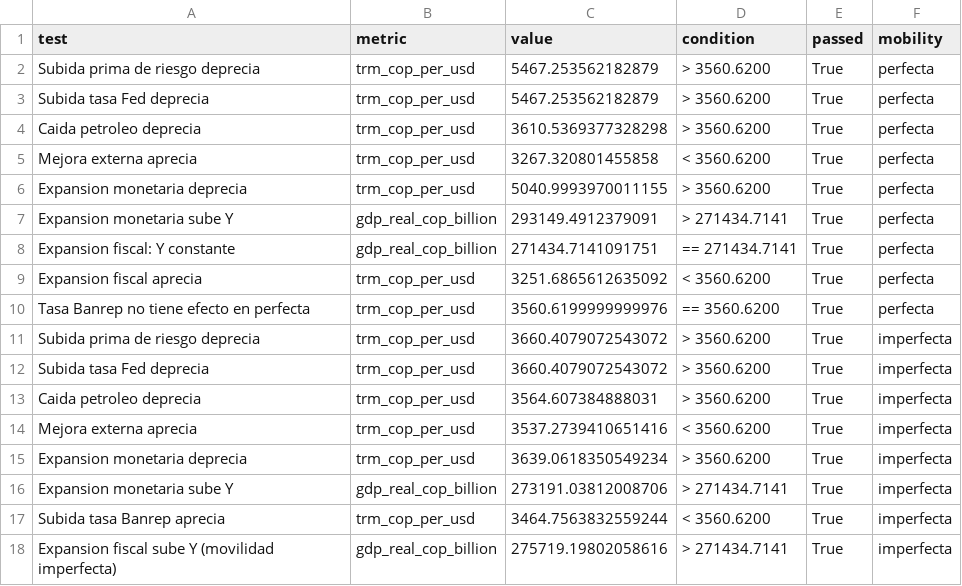
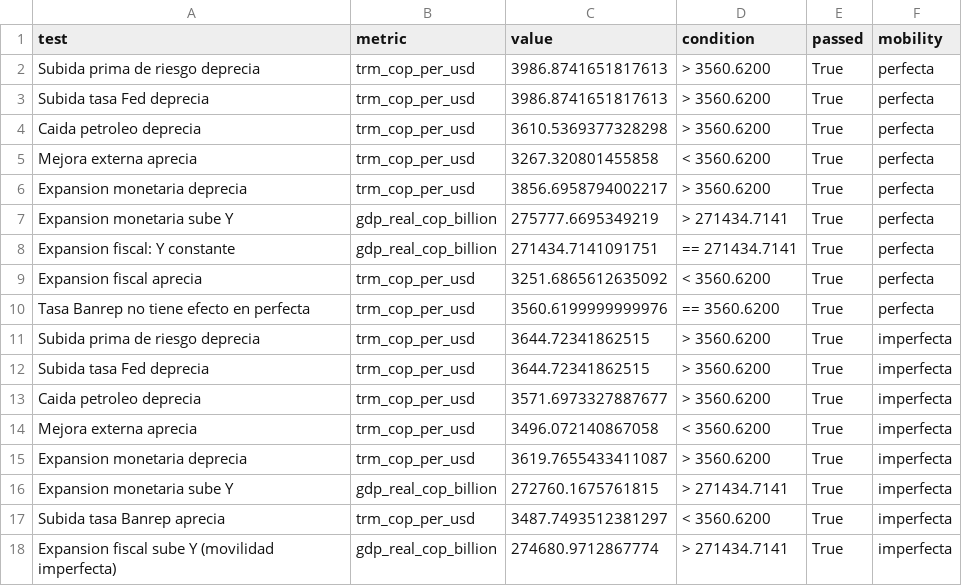
Before and after one commit to cterrassa/modelo-mundell-fleming-colombia, a CSV file: outputs/validation_tests.csv, drawn as a sheet.

```diff
--- a/outputs/validation_tests.csv
+++ b/outputs/validation_tests.csv
@@ -1,8 +1,8 @@
 test,metric,value,condition,passed,mobility
-Subida prima de riesgo deprecia,trm_cop_per_usd,5467.253562182879,> 3560.6200,True,perfecta
-Subida tasa Fed deprecia,trm_cop_per_usd,5467.253562182879,> 3560.6200,True,perfecta
+Subida prima de riesgo deprecia,trm_cop_per_usd,3986.8741651817613,> 3560.6200,True,perfecta
+Subida tasa Fed deprecia,trm_cop_per_usd,3986.8741651817613,> 3560.6200,True,perfecta
 Caida petroleo deprecia,trm_cop_per_usd,3610.5369377328298,> 3560.6200,True,perfecta
 Mejora externa aprecia,trm_cop_per_usd,3267.320801455858,< 3560.6200,True,perfecta
-Expansion monetaria deprecia,trm_cop_per_usd,5040.9993970011155,> 3560.6200,True,perfecta
-Expansion monetaria sube Y,gdp_real_cop_billion,293149.4912379091,> 271434.7141,True,perfecta
+Expansion monetaria deprecia,trm_cop_per_usd,3856.6958794002217,> 3560.6200,True,perfecta
+Expansion monetaria sube Y,gdp_real_cop_billion,275777.6695349219,> 271434.7141,True,perfecta
 Expansion fiscal: Y constante,gdp_real_cop_billion,271434.7141091751,== 271434.7141,True,perfecta
@@ -10,9 +10,9 @@ Expansion fiscal aprecia,trm_cop_per_usd,3251.6865612635092,< 3560.6200,True,per
 Tasa Banrep no tiene efecto en perfecta,trm_cop_per_usd,3560.6199999999976,== 3560.6200,True,perfecta
-Subida prima de riesgo deprecia,trm_cop_per_usd,3660.4079072543072,> 3560.6200,True,imperfecta
-Subida tasa Fed deprecia,trm_cop_per_usd,3660.4079072543072,> 3560.6200,True,imperfecta
-Caida petroleo deprecia,trm_cop_per_usd,3564.607384888031,> 3560.6200,True,imperfecta
-Mejora externa aprecia,trm_cop_per_usd,3537.2739410651416,< 3560.6200,True,imperfecta
-Expansion monetaria deprecia,trm_cop_per_usd,3639.0618350549234,> 3560.6200,True,imperfecta
-Expansion monetaria sube Y,gdp_real_cop_billion,273191.03812008706,> 271434.7141,True,imperfecta
-Subida tasa Banrep aprecia,trm_cop_per_usd,3464.7563832559244,< 3560.6200,True,imperfecta
-Expansion fiscal sube Y (movilidad imperfecta),gdp_real_cop_billion,275719.19802058616,> 271434.7141,True,imperfecta
+Subida prima de riesgo deprecia,trm_cop_per_usd,3644.72341862515,> 3560.6200,True,imperfecta
+Subida tasa Fed deprecia,trm_cop_per_usd,3644.72341862515,> 3560.6200,True,imperfecta
+Caida petroleo deprecia,trm_cop_per_usd,3571.6973327887677,> 3560.6200,True,imperfecta
+Mejora externa aprecia,trm_cop_per_usd,3496.072140867058,< 3560.6200,True,imperfecta
+Expansion monetaria deprecia,trm_cop_per_usd,3619.7655433411087,> 3560.6200,True,imperfecta
+Expansion monetaria sube Y,gdp_real_cop_billion,272760.1675761815,> 271434.7141,True,imperfecta
+Subida tasa Banrep aprecia,trm_cop_per_usd,3487.7493512381297,< 3560.6200,True,imperfecta
+Expansion fiscal sube Y (movilidad imperfecta),gdp_real_cop_billion,274680.9712867774,> 271434.7141,True,imperfecta
```
Also changed, not shown: data_processed/parameters.csv, outputs/scenario_results.csv, 1 other file.
